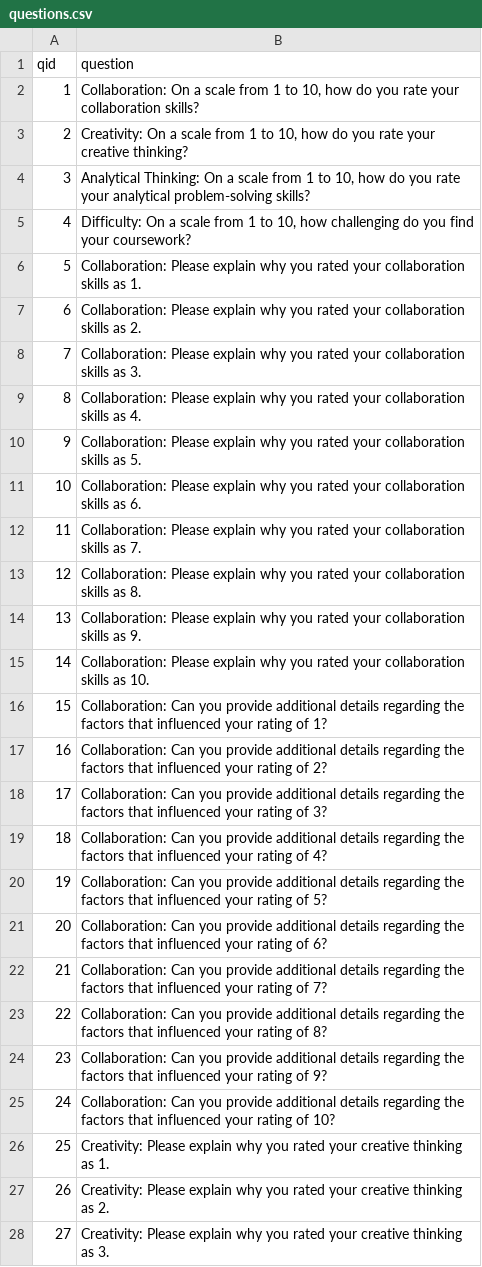
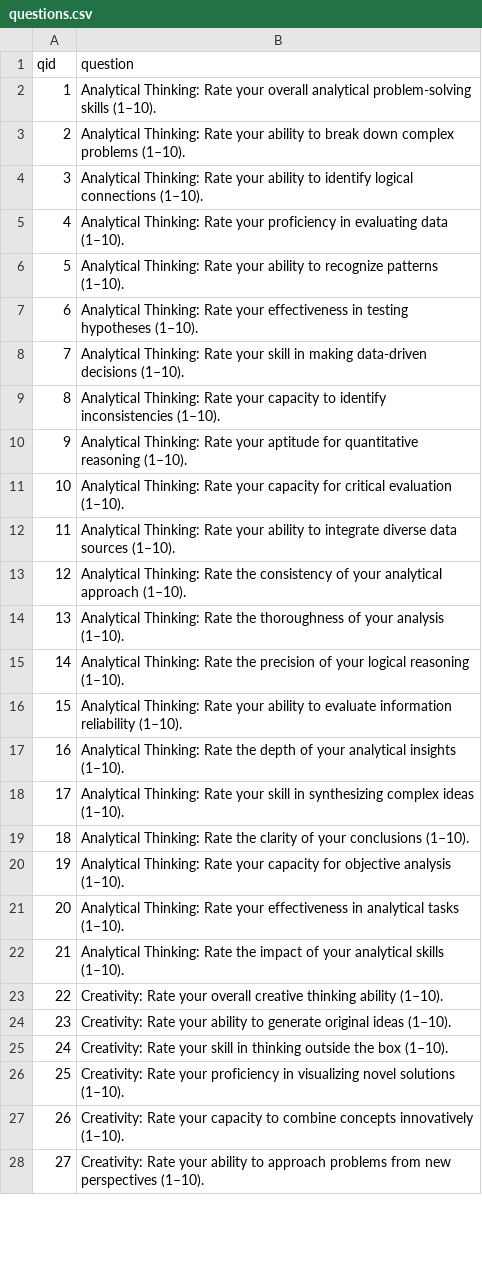
Before and after one commit to patrick-huynh/WatClass, a CSV file: setup/questions.csv, drawn as a sheet; only a part is shown; the diff covers the shown part only.

Commit message:
Added questions and next question lookup

```diff
--- a/setup/questions.csv
+++ b/setup/questions.csv
@@ -1,28 +1,28 @@
 qid,question
-1,"Collaboration: On a scale from 1 to 10, how do you rate your collaboration skills?"
-2,"Creativity: On a scale from 1 to 10, how do you rate your creative thinking?"
-3,"Analytical Thinking: On a scale from 1 to 10, how do you rate your analytical problem-solving skills?"
-4,"Difficulty: On a scale from 1 to 10, how challenging do you find your coursework?"
-5,"Collaboration: Please explain why you rated your collaboration skills as 1."
-6,"Collaboration: Please explain why you rated your collaboration skills as 2."
-7,"Collaboration: Please explain why you rated your collaboration skills as 3."
-8,"Collaboration: Please explain why you rated your collaboration skills as 4."
-9,"Collaboration: Please explain why you rated your collaboration skills as 5."
-10,"Collaboration: Please explain why you rated your collaboration skills as 6."
-11,"Collaboration: Please explain why you rated your collaboration skills as 7."
-12,"Collaboration: Please explain why you rated your collaboration skills as 8."
-13,"Collaboration: Please explain why you rated your collaboration skills as 9."
-14,"Collaboration: Please explain why you rated your collaboration skills as 10."
-15,"Collaboration: Can you provide additional details regarding the factors that influenced your rating of 1?"
-16,"Collaboration: Can you provide additional details regarding the factors that influenced your rating of 2?"
-17,"Collaboration: Can you provide additional details regarding the factors that influenced your rating of 3?"
-18,"Collaboration: Can you provide additional details regarding the factors that influenced your rating of 4?"
-19,"Collaboration: Can you provide additional details regarding the factors that influenced your rating of 5?"
-20,"Collaboration: Can you provide additional details regarding the factors that influenced your rating of 6?"
-21,"Collaboration: Can you provide additional details regarding the factors that influenced your rating of 7?"
-22,"Collaboration: Can you provide additional details regarding the factors that influenced your rating of 8?"
-23,"Collaboration: Can you provide additional details regarding the factors that influenced your rating of 9?"
-24,"Collaboration: Can you provide additional details regarding the factors that influenced your rating of 10?"
-25,"Creativity: Please explain why you rated your creative thinking as 1."
-26,"Creativity: Please explain why you rated your creative thinking as 2."
-27,"Creativity: Please explain why you rated your creative thinking as 3."
+1,"Analytical Thinking: Rate your overall analytical problem‐solving skills (1–10)."
+2,"Analytical Thinking: Rate your ability to break down complex problems (1–10)."
+3,"Analytical Thinking: Rate your ability to identify logical connections (1–10)."
+4,"Analytical Thinking: Rate your proficiency in evaluating data (1–10)."
+5,"Analytical Thinking: Rate your ability to recognize patterns (1–10)."
+6,"Analytical Thinking: Rate your effectiveness in testing hypotheses (1–10)."
+7,"Analytical Thinking: Rate your skill in making data‐driven decisions (1–10)."
+8,"Analytical Thinking: Rate your capacity to identify inconsistencies (1–10)."
+9,"Analytical Thinking: Rate your aptitude for quantitative reasoning (1–10)."
+10,"Analytical Thinking: Rate your capacity for critical evaluation (1–10)."
+11,"Analytical Thinking: Rate your ability to integrate diverse data sources (1–10)."
+12,"Analytical Thinking: Rate the consistency of your analytical approach (1–10)."
+13,"Analytical Thinking: Rate the thoroughness of your analysis (1–10)."
+14,"Analytical Thinking: Rate the precision of your logical reasoning (1–10)."
+15,"Analytical Thinking: Rate your ability to evaluate information reliability (1–10)."
+16,"Analytical Thinking: Rate the depth of your analytical insights (1–10)."
+17,"Analytical Thinking: Rate your skill in synthesizing complex ideas (1–10)."
+18,"Analytical Thinking: Rate the clarity of your conclusions (1–10)."
+19,"Analytical Thinking: Rate your capacity for objective analysis (1–10)."
+20,"Analytical Thinking: Rate your effectiveness in analytical tasks (1–10)."
+21,"Analytical Thinking: Rate the impact of your analytical skills (1–10)."
+22,"Creativity: Rate your overall creative thinking ability (1–10)."
+23,"Creativity: Rate your ability to generate original ideas (1–10)."
+24,"Creativity: Rate your skill in thinking outside the box (1–10)."
+25,"Creativity: Rate your proficiency in visualizing novel solutions (1–10)."
+26,"Creativity: Rate your capacity to combine concepts innovatively (1–10)."
+27,"Creativity: Rate your ability to approach problems from new perspectives (1–10)."
```
Also changed, not shown: 57 edited cells elsewhere in this file, setup/next_question.csv.
